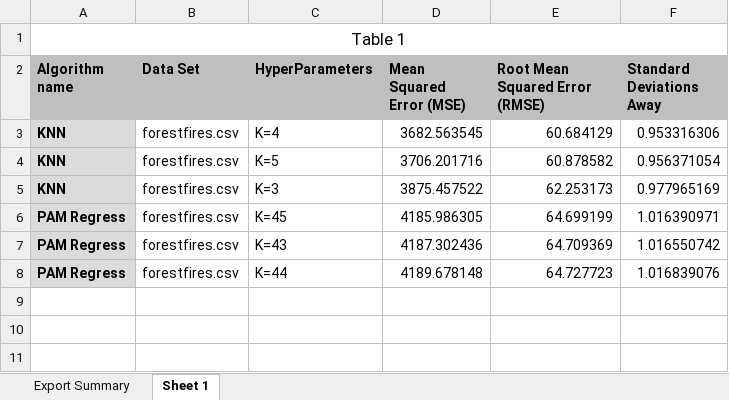
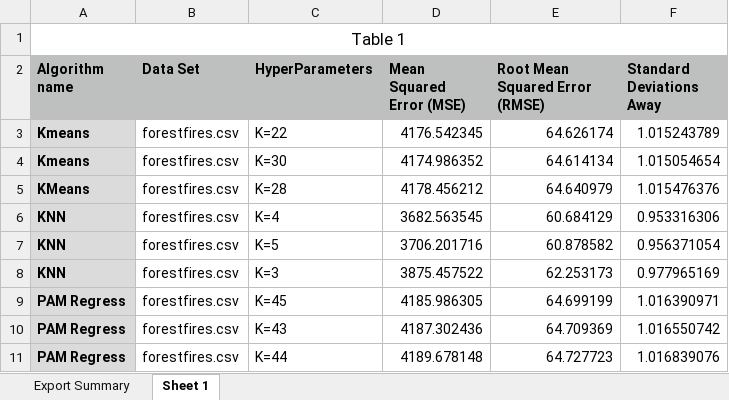
Before and after one commit to nardielloam7451/CSCI447_knn_assignment, an Excel workbook: latex tables/forestFiresRegression_excel.xlsx, sheet Sheet 1, drawn as a sheet; values as stored, in another font and other column widths than the file's, no borders; the diff names each change by its address in the sheet, - before the commit and + after, or states it on an @@ line.

Commit message:
adds the K-Means data

```diff
--- a/latex tables/forestFiresRegression_excel.xlsx (sheet Sheet 1)
+++ b/latex tables/forestFiresRegression_excel.xlsx (sheet Sheet 1)
+row 3: Kmeans | forestfires.csv | K=22 | 4176.542345 | 64.626174 | 1.015243789
+row 4: Kmeans | forestfires.csv | K=30 | 4174.986352 | 64.614134 | 1.015054654
+row 5: KMeans | forestfires.csv | K=28 | 4178.456212 | 64.640979 | 1.015476376
```
